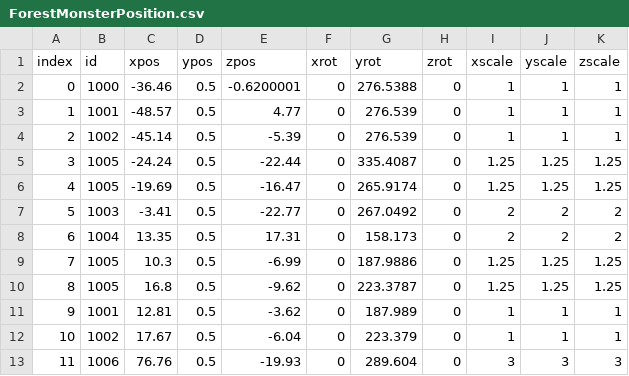
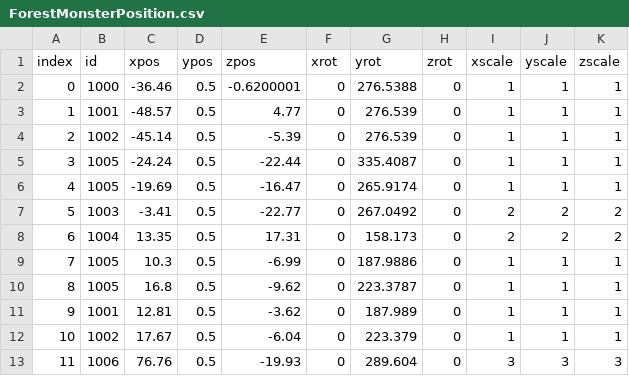
Before and after one commit to mhoow6/Portfolio-3D-Single-Game, a CSV file: Assets/Resources/Tables/ForestMonsterPosition.csv, drawn as a sheet.

```diff
--- a/Assets/Resources/Tables/ForestMonsterPosition.csv
+++ b/Assets/Resources/Tables/ForestMonsterPosition.csv
@@ -4,8 +4,8 @@ index,id,xpos,ypos,zpos,xrot,yrot,zrot,xscale,yscale,zscale
 2,1002,-45.14,0.5,-5.39,0,276.539,0,1,1,1
-3,1005,-24.24,0.5,-22.44,0,335.4087,0,1.25,1.25,1.25
-4,1005,-19.69,0.5,-16.47,0,265.9174,0,1.25,1.25,1.25
+3,1005,-24.24,0.5,-22.44,0,335.4087,0,1,1,1
+4,1005,-19.69,0.5,-16.47,0,265.9174,0,1,1,1
 5,1003,-3.41,0.5,-22.77,0,267.0492,0,2,2,2
 6,1004,13.35,0.5,17.31,0,158.173,0,2,2,2
-7,1005,10.3,0.5,-6.99,0,187.9886,0,1.25,1.25,1.25
-8,1005,16.8,0.5,-9.62,0,223.3787,0,1.25,1.25,1.25
+7,1005,10.3,0.5,-6.99,0,187.9886,0,1,1,1
+8,1005,16.8,0.5,-9.62,0,223.3787,0,1,1,1
 9,1001,12.81,0.5,-3.62,0,187.989,0,1,1,1
```
Also changed, not shown: Assets/Resources/Tables/MonsterInfo.csv.
